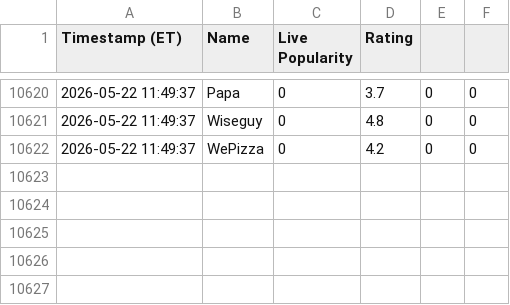
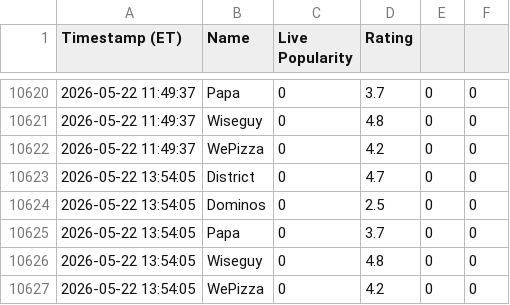
Before and after one commit to Shoxzzz/pizza-watch-, a CSV file: pizza_data.csv, drawn as a sheet; only a part is shown, gaps mark what is left out.

```diff
--- a/pizza_data.csv
+++ b/pizza_data.csv
@@ -10622 +10622,6 @@
 2026-05-22 11:49:37,WePizza,0,4.2,0,0
+2026-05-22 13:54:05,District,0,4.7,0,0
+2026-05-22 13:54:05,Dominos,0,2.5,0,0
+2026-05-22 13:54:05,Papa,0,3.7,0,0
+2026-05-22 13:54:05,Wiseguy,0,4.8,0,0
+2026-05-22 13:54:05,WePizza,0,4.2,0,0
```
Also changed, not shown: pentagon_news.csv.
